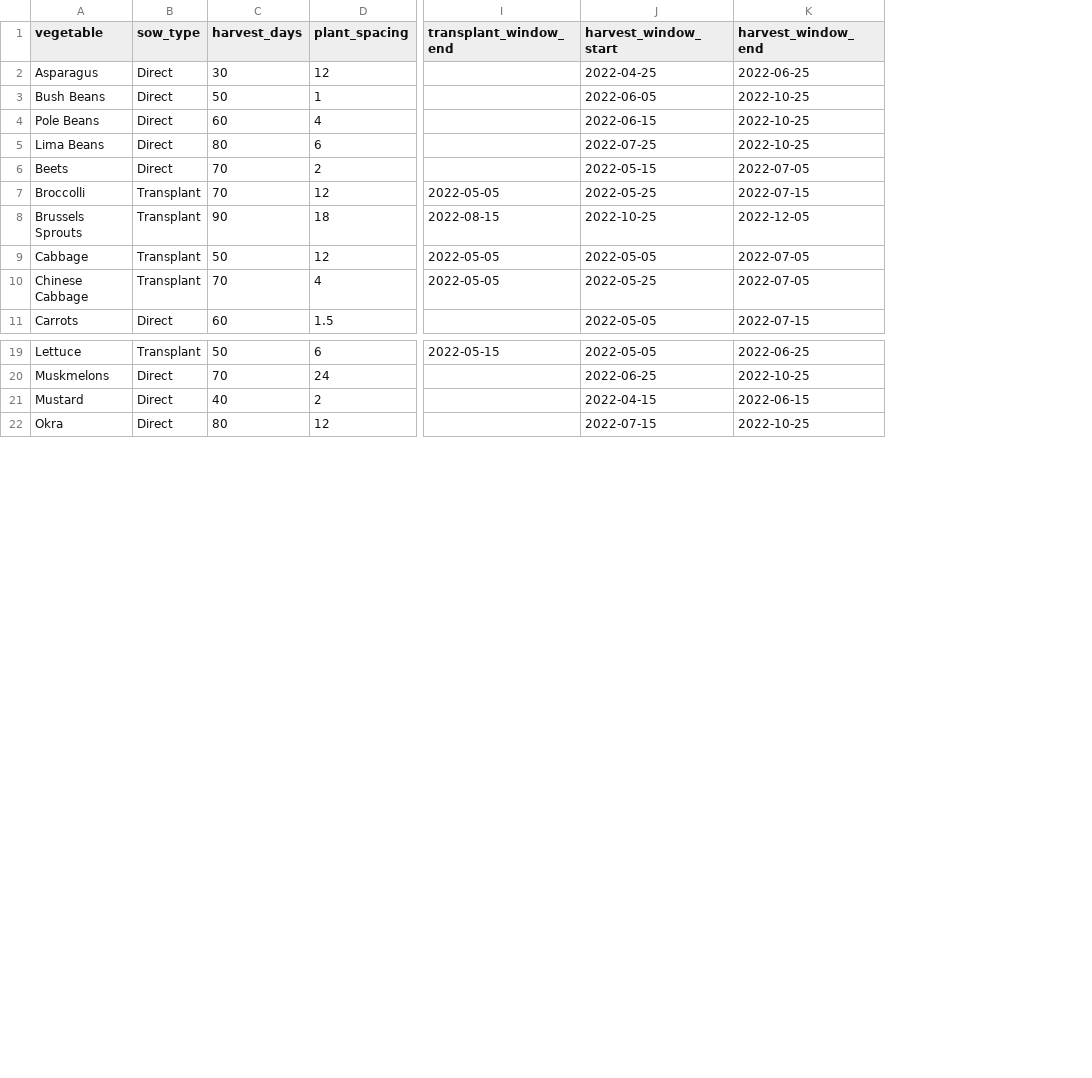
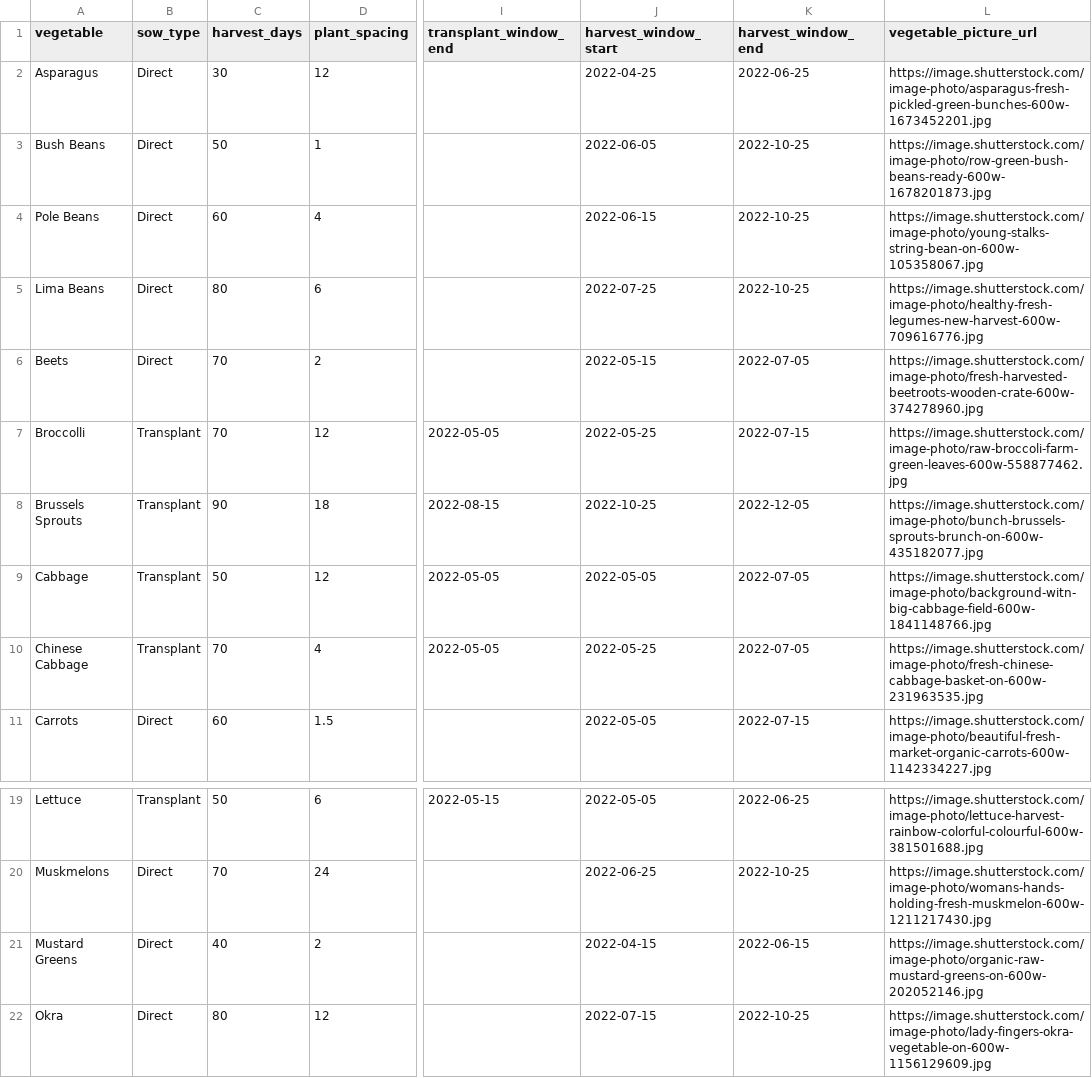
Before and after one commit to toquothty/garden-planner, a CSV file: garden_data.csv, drawn as a sheet; only a part is shown, gaps mark what is left out; the diff names each change by its address in the sheet, - before the commit and + after, or states it on an @@ line.

Commit message:
App is MVP, not tweaking source data further at this point

```diff
--- a/garden_data.csv
+++ b/garden_data.csv
+column L (vegetable_picture_url), rows 2-11: https://image.shutterstock.com/image-photo/asparagus-fresh-pickled-green-bunches-600w-1673452201.jpg | https://image.shutterstock.com/image-photo/row-green-bush-beans-ready-600w-1678201873.jpg | https://image.shutterstock.com/image-photo/young-stalks-string-bean-on-600w-105358067.jpg | https://image.shutterstock.com/image-photo/healthy-fresh-legumes-new-harvest-600w-709616776.jpg | https://image.shutterstock.com/image-photo/fresh-harvested-beetroots-wooden-crate-600w-374278960.jpg | https://image.shutterstock.com/image-photo/raw-broccoli-farm-green-leaves-600w-558877462.jpg | https://image.shutterstock.com/image-photo/bunch-brussels-sprouts-brunch-on-600w-435182077.jpg | https://image.shutterstock.com/image-photo/background-witn-big-cabbage-field-600w-1841148766.jpg | https://image.shutterstock.com/image-photo/fresh-chinese-cabbage-basket-on-600w-231963535.jpg | https://image.shutterstock.com/image-photo/beautiful-fresh-market-organic-carrots-600w-1142334227.jpg; rows 19-22: https://image.shutterstock.com/image-photo/lettuce-harvest-rainbow-colorful-colourful-600w-381501688.jpg | https://image.shutterstock.com/image-photo/womans-hands-holding-fresh-muskmelon-600w-1211217430.jpg | https://image.shutterstock.com/image-photo/organic-raw-mustard-greens-on-600w-202052146.jpg | https://image.shutterstock.com/image-photo/lady-fingers-okra-vegetable-on-600w-1156129609.jpg
-A21 (vegetable): Mustard
+A21 (vegetable): Mustard Greens
```
Also changed, not shown: 1 other file.
